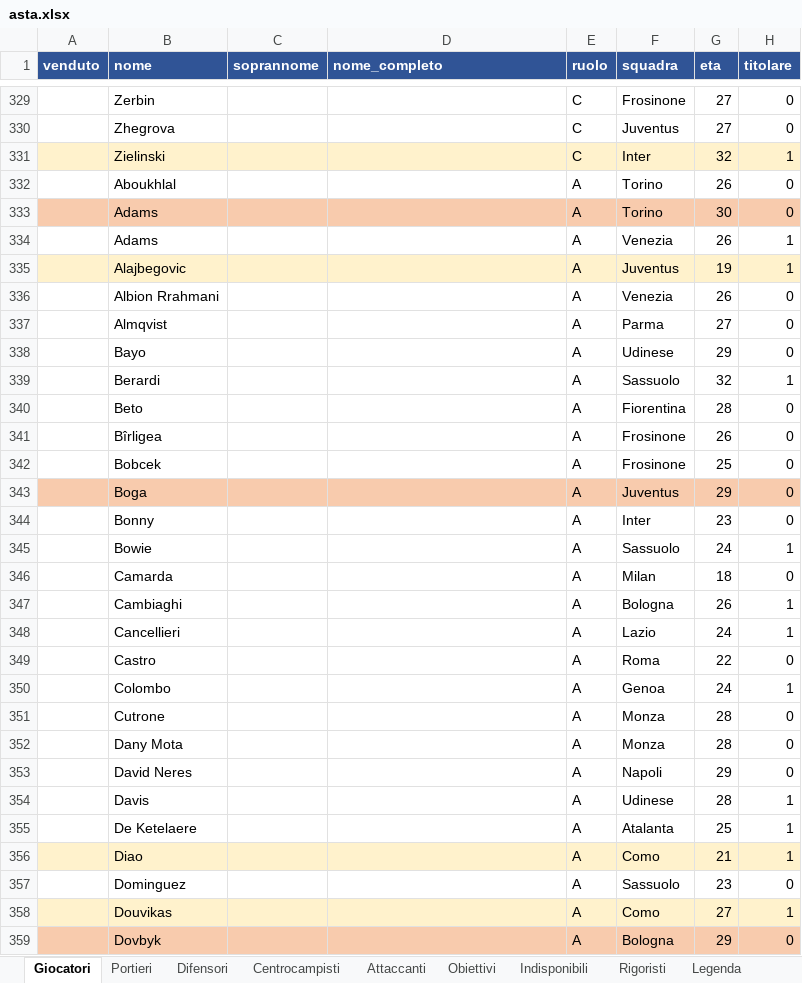
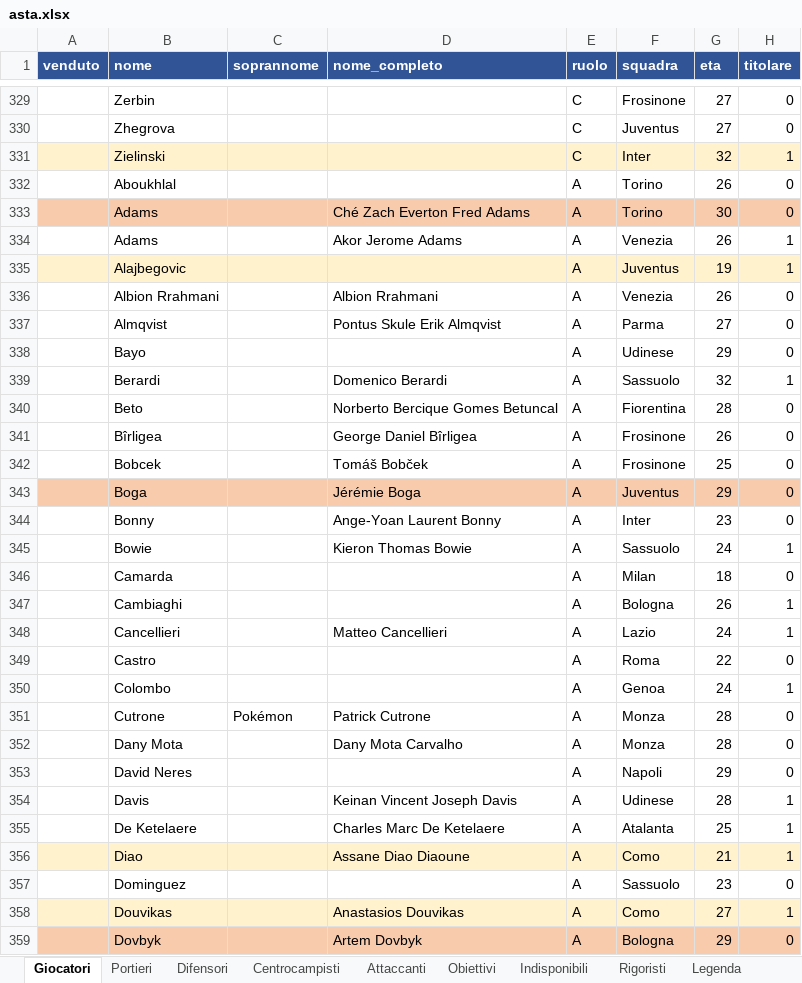
Before and after one commit to matteobaccan/FantaSkill, an Excel workbook: output/asta.xlsx, sheet Giocatori, drawn as a sheet; only a part is shown, gaps mark what is left out; values as stored, in another font and other column widths than the file's, no borders; conditional formats not drawn; the diff covers the shown part only; the diff names each change by its address in the sheet, - before the commit and + after, or states it on an @@ line.

Commit message:
Soprannomi da pagine Wikipedia con cache, varianti del nome; docs aggiornate

```diff
--- a/output/asta.xlsx (sheet Giocatori)
+++ b/output/asta.xlsx (sheet Giocatori)
-D333 (nome_completo): (empty)
+D333 (nome_completo): Ché Zach Everton Fred Adams
-D334 (nome_completo): (empty)
+D334 (nome_completo): Akor Jerome Adams
-D336 (nome_completo): (empty)
+D336 (nome_completo): Albion Rrahmani
-D337 (nome_completo): (empty)
+D337 (nome_completo): Pontus Skule Erik Almqvist
-D339 (nome_completo): (empty)
+D339 (nome_completo): Domenico Berardi
-D340 (nome_completo): (empty)
+D340 (nome_completo): Norberto Bercique Gomes Betuncal
-D341 (nome_completo): (empty)
+D341 (nome_completo): George Daniel Bîrligea
-D342 (nome_completo): (empty)
+D342 (nome_completo): Tomáš Bobček
-D343 (nome_completo): (empty)
+D343 (nome_completo): Jérémie Boga
-D344 (nome_completo): (empty)
+D344 (nome_completo): Ange-Yoan Laurent Bonny
-D345 (nome_completo): (empty)
+D345 (nome_completo): Kieron Thomas Bowie
-D348 (nome_completo): (empty)
+D348 (nome_completo): Matteo Cancellieri
-C351 (soprannome): (empty)
+C351 (soprannome): Pokémon
-D351 (nome_completo): (empty)
+D351 (nome_completo): Patrick Cutrone
-D352 (nome_completo): (empty)
+D352 (nome_completo): Dany Mota Carvalho
-D354 (nome_completo): (empty)
+D354 (nome_completo): Keinan Vincent Joseph Davis
-D355 (nome_completo): (empty)
+D355 (nome_completo): Charles Marc De Ketelaere
-D356 (nome_completo): (empty)
+D356 (nome_completo): Assane Diao Diaoune
-D358 (nome_completo): (empty)
+D358 (nome_completo): Anastasios Douvikas
-D359 (nome_completo): (empty)
+D359 (nome_completo): Artem Dovbyk
```
Also changed, not shown: 45 edited cells elsewhere in this sheet, sheet Obiettivi, sheet Attaccanti, 8 other files.
